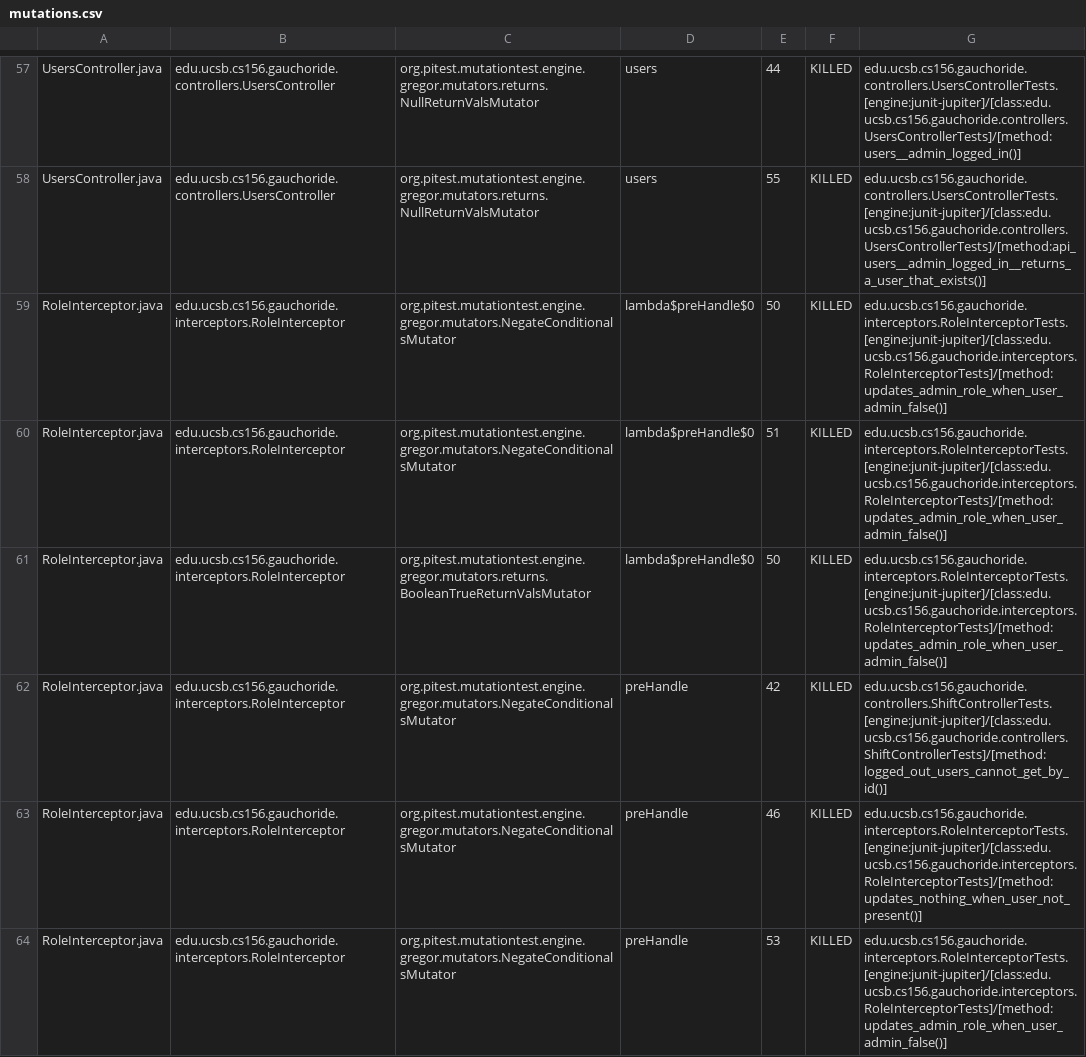
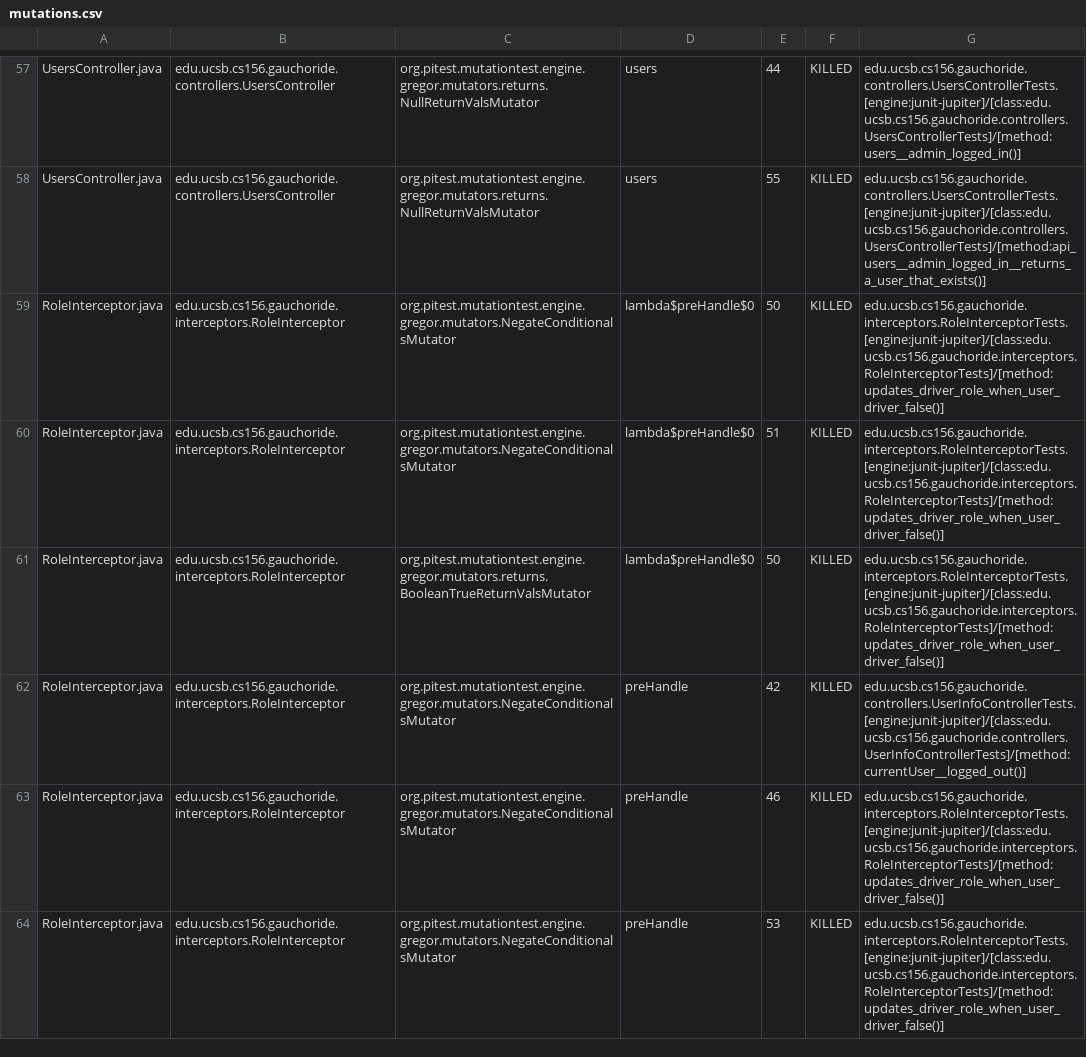
Before and after one commit to ucsb-cs156-m23/proj-gauchoride-m23-9am-2, a CSV file: prs/46/pitest/mutations.csv, drawn as a sheet; only a part is shown, gaps mark what is left out; the diff covers the shown part only.

Commit message:
Deploying to gh-pages from @ ucsb-cs156-m23/proj-gauchoride-m23-9am-2@d3206b23d353f8d40d04313fc769696f27ea3b32 🚀

```diff
--- a/prs/46/pitest/mutations.csv
+++ b/prs/46/pitest/mutations.csv
@@ -58,7 +58,7 @@ UsersController.java,edu.ucsb.cs156.gauchoride.controllers.UsersController,org.p
 UsersController.java,edu.ucsb.cs156.gauchoride.controllers.UsersController,org.pitest.mutationtest.engine.gregor.mutators.returns.NullReturnValsMutator,users,55,KILLED,edu.ucsb.cs156.gauchoride.controllers.UsersControllerTests.[engine:junit-jupiter]/[class:edu.ucsb.cs156.gauchoride.controllers.UsersControllerTests]/[method:api_users__admin_logged_in__returns_a_user_that_exists()]
-RoleInterceptor.java,edu.ucsb.cs156.gauchoride.interceptors.RoleInterceptor,org.pitest.mutationtest.engine.gregor.mutators.NegateConditionalsMutator,lambda$preHandle$0,50,KILLED,edu.ucsb.cs156.gauchoride.interceptors.RoleInterceptorTests.[engine:junit-jupiter]/[class:edu.ucsb.cs156.gauchoride.interceptors.RoleInterceptorTests]/[method:updates_admin_role_when_user_admin_false()]
-RoleInterceptor.java,edu.ucsb.cs156.gauchoride.interceptors.RoleInterceptor,org.pitest.mutationtest.engine.gregor.mutators.NegateConditionalsMutator,lambda$preHandle$0,51,KILLED,edu.ucsb.cs156.gauchoride.interceptors.RoleInterceptorTests.[engine:junit-jupiter]/[class:edu.ucsb.cs156.gauchoride.interceptors.RoleInterceptorTests]/[method:updates_admin_role_when_user_admin_false()]
-RoleInterceptor.java,edu.ucsb.cs156.gauchoride.interceptors.RoleInterceptor,org.pitest.mutationtest.engine.gregor.mutators.returns.BooleanTrueReturnValsMutator,lambda$preHandle$0,50,KILLED,edu.ucsb.cs156.gauchoride.interceptors.RoleInterceptorTests.[engine:junit-jupiter]/[class:edu.ucsb.cs156.gauchoride.interceptors.RoleInterceptorTests]/[method:updates_admin_role_when_user_admin_false()]
-RoleInterceptor.java,edu.ucsb.cs156.gauchoride.interceptors.RoleInterceptor,org.pitest.mutationtest.engine.gregor.mutators.NegateConditionalsMutator,preHandle,42,KILLED,edu.ucsb.cs156.gauchoride.controllers.ShiftControllerTests.[engine:junit-jupiter]/[class:edu.ucsb.cs156.gauchoride.controllers.ShiftControllerTests]/[method:logged_out_users_cannot_get_by_id()]
-RoleInterceptor.java,edu.ucsb.cs156.gauchoride.interceptors.RoleInterceptor,org.pitest.mutationtest.engine.gregor.mutators.NegateConditionalsMutator,preHandle,46,KILLED,edu.ucsb.cs156.gauchoride.interceptors.RoleInterceptorTests.[engine:junit-jupiter]/[class:edu.ucsb.cs156.gauchoride.interceptors.RoleInterceptorTests]/[method:updates_nothing_when_user_not_present()]
-RoleInterceptor.java,edu.ucsb.cs156.gauchoride.interceptors.RoleInterceptor,org.pitest.mutationtest.engine.gregor.mutators.NegateConditionalsMutator,preHandle,53,KILLED,edu.ucsb.cs156.gauchoride.interceptors.RoleInterceptorTests.[engine:junit-jupiter]/[class:edu.ucsb.cs156.gauchoride.interceptors.RoleInterceptorTests]/[method:updates_admin_role_when_user_admin_false()]
+RoleInterceptor.java,edu.ucsb.cs156.gauchoride.interceptors.RoleInterceptor,org.pitest.mutationtest.engine.gregor.mutators.NegateConditionalsMutator,lambda$preHandle$0,50,KILLED,edu.ucsb.cs156.gauchoride.interceptors.RoleInterceptorTests.[engine:junit-jupiter]/[class:edu.ucsb.cs156.gauchoride.interceptors.RoleInterceptorTests]/[method:updates_driver_role_when_user_driver_false()]
+RoleInterceptor.java,edu.ucsb.cs156.gauchoride.interceptors.RoleInterceptor,org.pitest.mutationtest.engine.gregor.mutators.NegateConditionalsMutator,lambda$preHandle$0,51,KILLED,edu.ucsb.cs156.gauchoride.interceptors.RoleInterceptorTests.[engine:junit-jupiter]/[class:edu.ucsb.cs156.gauchoride.interceptors.RoleInterceptorTests]/[method:updates_driver_role_when_user_driver_false()]
+RoleInterceptor.java,edu.ucsb.cs156.gauchoride.interceptors.RoleInterceptor,org.pitest.mutationtest.engine.gregor.mutators.returns.BooleanTrueReturnValsMutator,lambda$preHandle$0,50,KILLED,edu.ucsb.cs156.gauchoride.interceptors.RoleInterceptorTests.[engine:junit-jupiter]/[class:edu.ucsb.cs156.gauchoride.interceptors.RoleInterceptorTests]/[method:updates_driver_role_when_user_driver_false()]
+RoleInterceptor.java,edu.ucsb.cs156.gauchoride.interceptors.RoleInterceptor,org.pitest.mutationtest.engine.gregor.mutators.NegateConditionalsMutator,preHandle,42,KILLED,edu.ucsb.cs156.gauchoride.controllers.UserInfoControllerTests.[engine:junit-jupiter]/[class:edu.ucsb.cs156.gauchoride.controllers.UserInfoControllerTests]/[method:currentUser__logged_out()]
+RoleInterceptor.java,edu.ucsb.cs156.gauchoride.interceptors.RoleInterceptor,org.pitest.mutationtest.engine.gregor.mutators.NegateConditionalsMutator,preHandle,46,KILLED,edu.ucsb.cs156.gauchoride.interceptors.RoleInterceptorTests.[engine:junit-jupiter]/[class:edu.ucsb.cs156.gauchoride.interceptors.RoleInterceptorTests]/[method:updates_driver_role_when_user_driver_false()]
+RoleInterceptor.java,edu.ucsb.cs156.gauchoride.interceptors.RoleInterceptor,org.pitest.mutationtest.engine.gregor.mutators.NegateConditionalsMutator,preHandle,53,KILLED,edu.ucsb.cs156.gauchoride.interceptors.RoleInterceptorTests.[engine:junit-jupiter]/[class:edu.ucsb.cs156.gauchoride.interceptors.RoleInterceptorTests]/[method:updates_driver_role_when_user_driver_false()]
```
Also changed, not shown: 23 edited cells elsewhere in this file, 13 other files.
